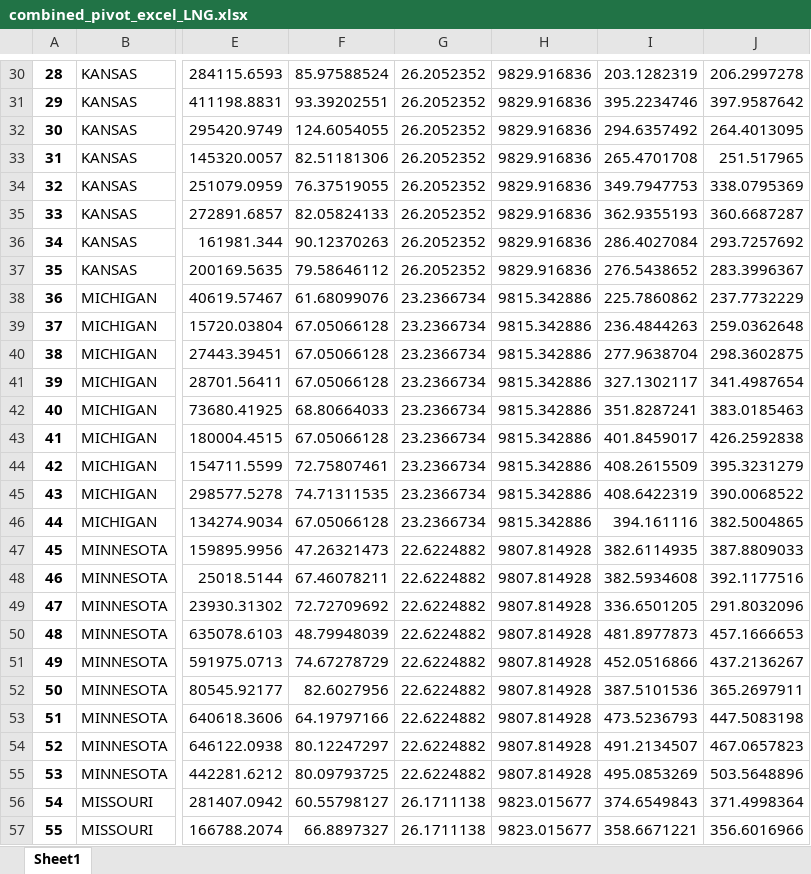
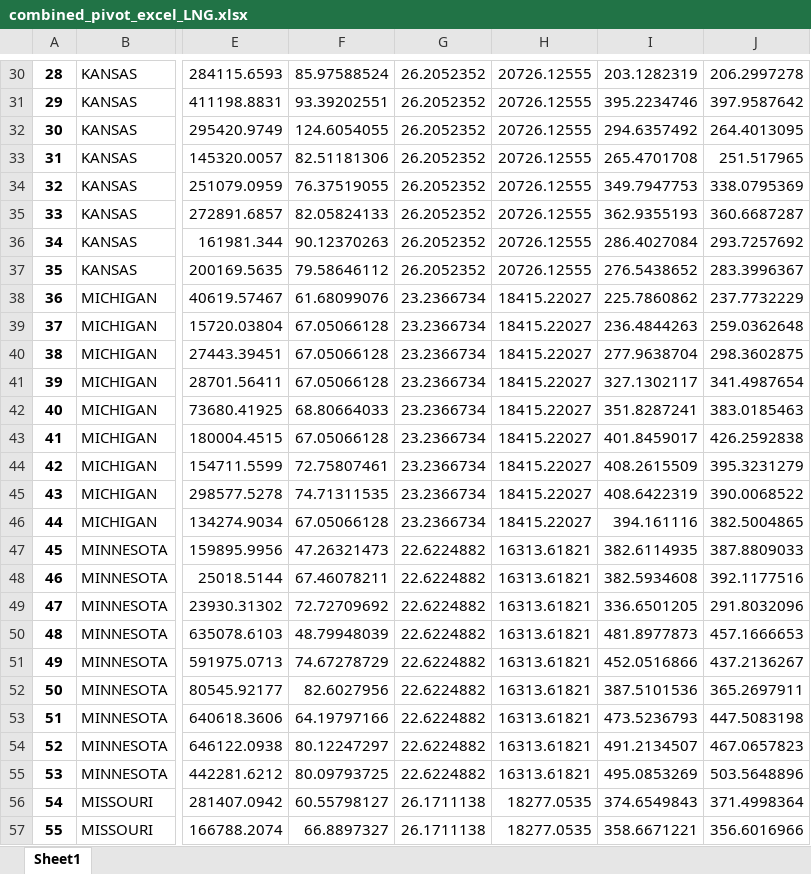
Before and after one commit to romulus97/BETO, an Excel workbook: MOEA/combined_pivot_excel_LNG.xlsx, sheet Sheet1, drawn as a sheet; only a part is shown, gaps mark what is left out; values as stored, in another font and other column widths than the file's, no borders; the diff covers the shown part only; the diff names each change by its address in the sheet, - before the commit and + after, or states it on an @@ line.

```diff
--- a/MOEA/combined_pivot_excel_LNG.xlsx (sheet Sheet1)
+++ b/MOEA/combined_pivot_excel_LNG.xlsx (sheet Sheet1)
-H30:H37: 9829.916836
+H30:H37: 20726.12555
-H38:H46: 9815.342886
+H38:H46: 18415.22027
-H47:H55: 9807.814928
+H47:H55: 16313.61821
-H56:H57: 9823.015677
+H56:H57: 18277.0535
```
Also changed, not shown: 79 edited cells elsewhere in this sheet, MOEA/Cost_excel_Jack_JK.xlsx, 2 other files.
